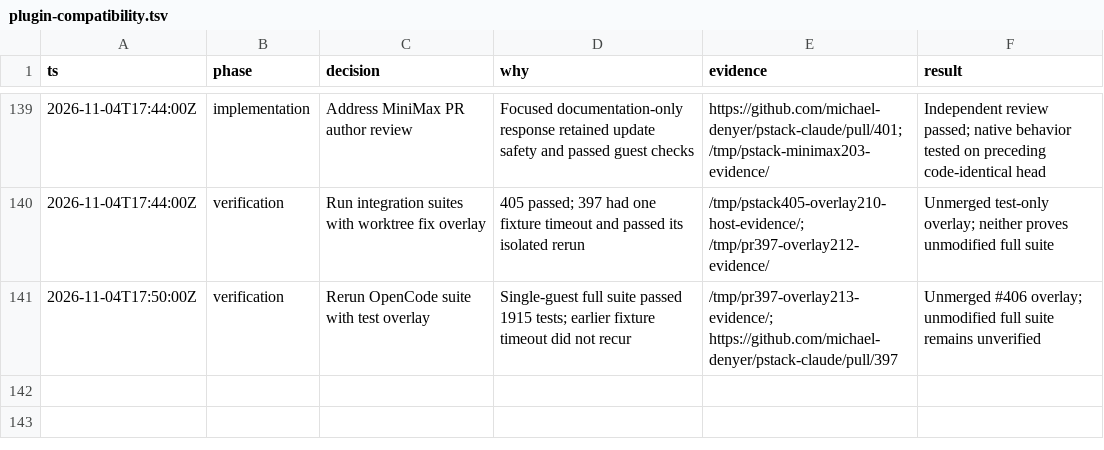
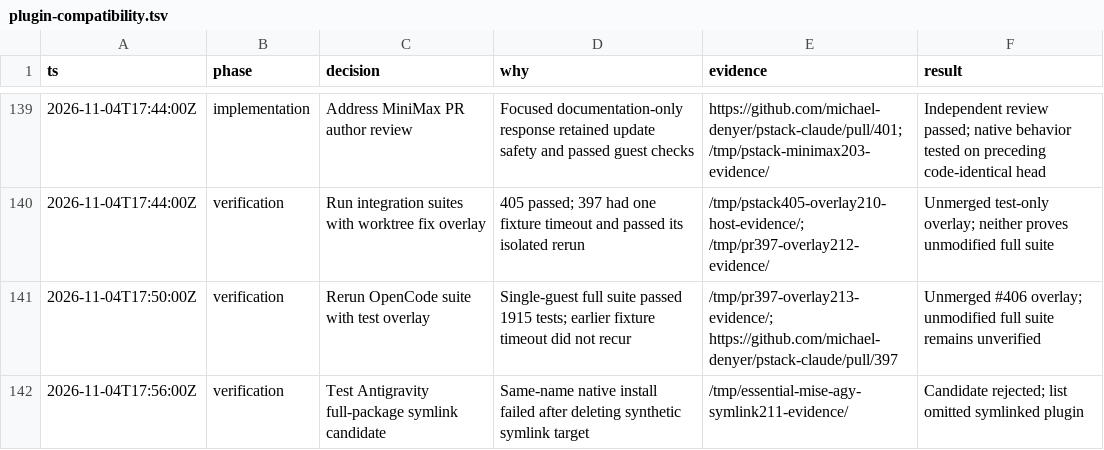
Before and after one commit to donbeave/essential-mise, a TSV file: .audit/plugin-compatibility.tsv, drawn as a sheet; only a part is shown, gaps mark what is left out.

```diff
--- a/.audit/plugin-compatibility.tsv
+++ b/.audit/plugin-compatibility.tsv
@@ -141 +141,2 @@ ts	phase	decision	why	evidence	result
 2026-11-04T17:50:00Z	verification	Rerun OpenCode suite with test overlay	Single-guest full suite passed 1915 tests; earlier fixture timeout did not recur	/tmp/pr397-overlay213-evidence/; https://github.com/michael-denyer/pstack-claude/pull/397	Unmerged #406 overlay; unmodified full suite remains unverified
+2026-11-04T17:56:00Z	verification	Test Antigravity full-package symlink candidate	Same-name native install failed after deleting synthetic symlink target	/tmp/essential-mise-agy-symlink211-evidence/	Candidate rejected; list omitted symlinked plugin
```
Also changed, not shown: 2 other files.
